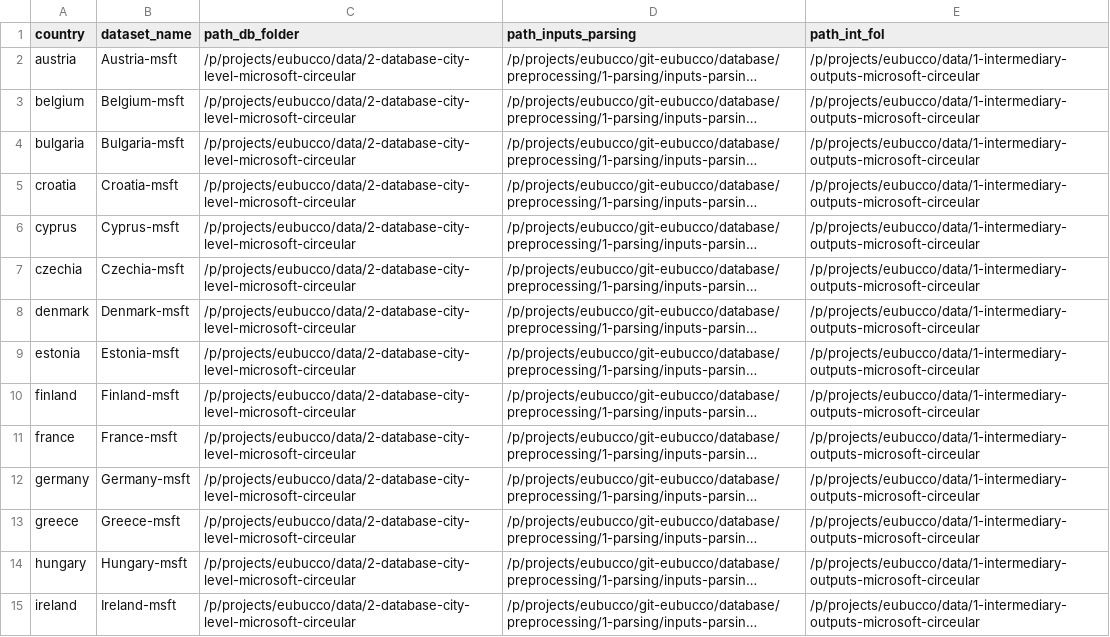
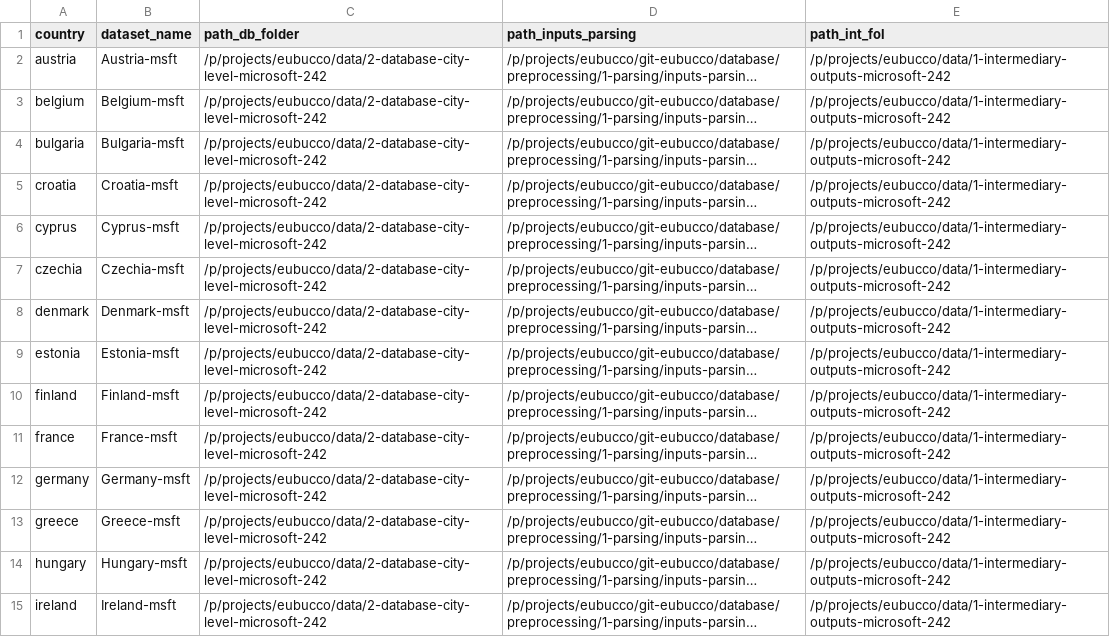
Before and after one commit to ai4up/eubucco, a CSV file: database/preprocessing/2-db-set-up/params-microsoft24.csv, drawn as a sheet; only a part is shown; long unchanged cells end in …; the diff covers the shown part only; the diff names each change by its address in the sheet, - before the commit and + after, or states it on an @@ line.

```diff
--- a/database/preprocessing/2-db-set-up/params-microsoft24.csv
+++ b/database/preprocessing/2-db-set-up/params-microsoft24.csv
-C2:C15 (path_db_folder): /p/projects/eubucco/data/2-database-city-level-microsoft-circeular
+C2:C15 (path_db_folder): /p/projects/eubucco/data/2-database-city-level-microsoft-242
-E2:E15 (path_int_fol): /p/projects/eubucco/data/1-intermediary-outputs-microsoft-circeular
+E2:E15 (path_int_fol): /p/projects/eubucco/data/1-intermediary-outputs-microsoft-242
```
Also changed, not shown: 32 edited cells elsewhere in this file, database/preprocessing/1-parsing/inputs-parsing-osm-24.csv, 4 other files.
